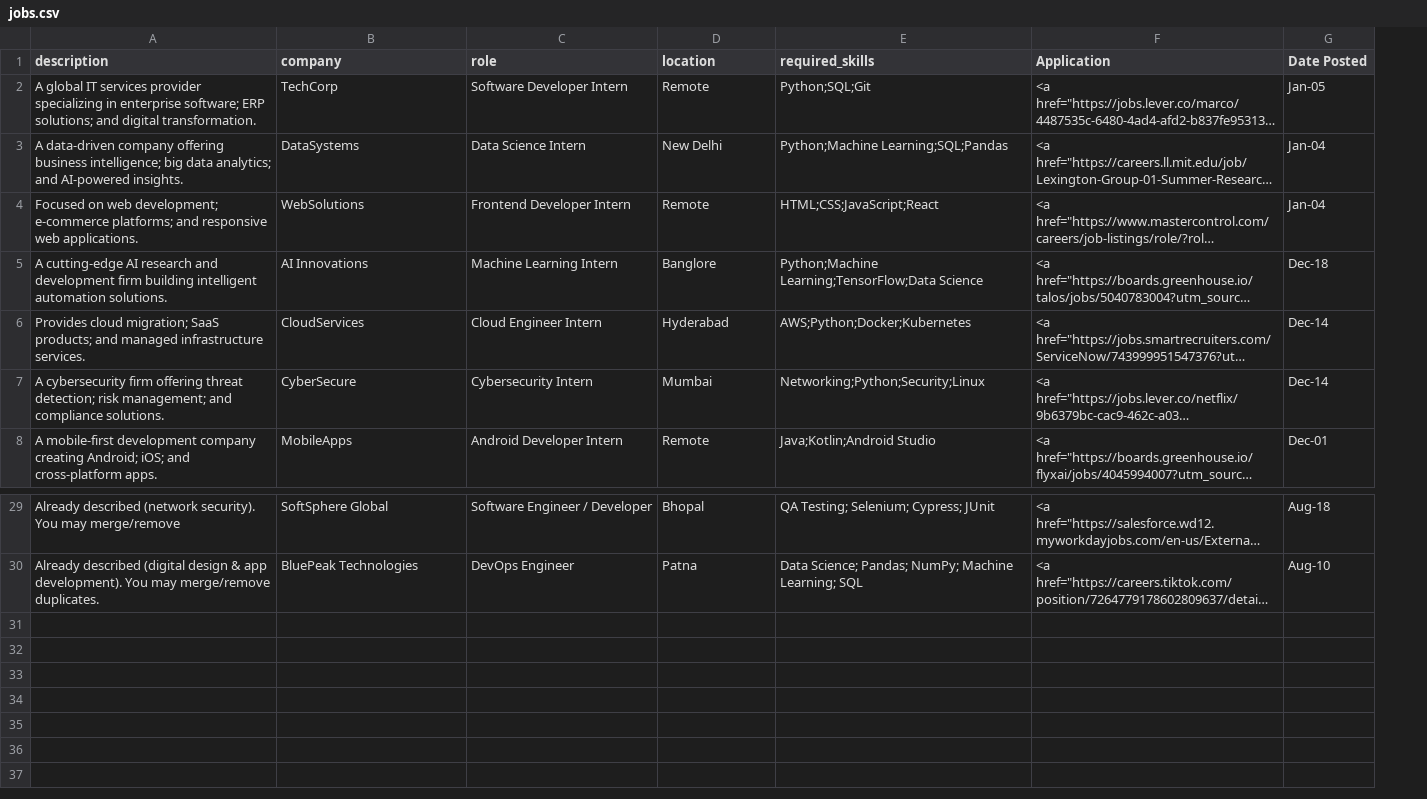
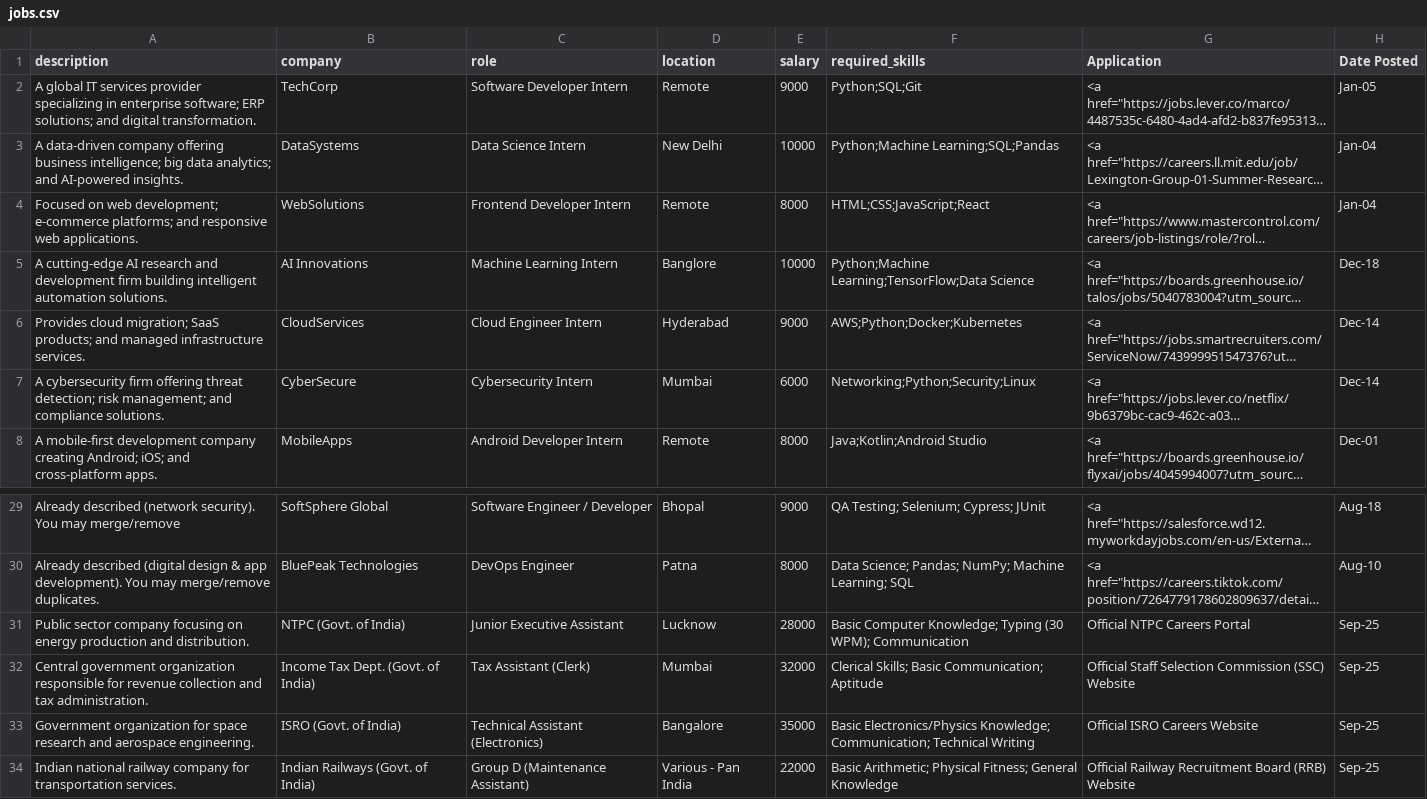
Before and after one commit to MayankRai89/SEEDHI, a CSV file: app/jobs.csv, drawn as a sheet; only a part is shown, gaps mark what is left out; long unchanged cells end in …; the diff names each change by its address in the sheet, - before the commit and + after, or states it on an @@ line.

```diff
--- a/app/jobs.csv
+++ b/app/jobs.csv
+column E (salary), rows 2-8: 9000 | 10000 | 8000 | 10000 | 9000 | 6000 | 8000; rows 29-30: 9000 | 8000
+row 31: Public sector company focusing on energy production and distribution. | NTPC (Govt. of India) | Junior Executive Assistant | Lucknow | 28000 | Basic Computer Knowledge; Typing (30 WPM); Communication | Official NTPC Careers Portal | Sep-25
+row 32: Central government organization responsible for revenue collection and tax administration. | Income Tax Dept. (Govt. of India) | Tax Assistant (Clerk) | Mumbai | 32000 | Clerical Skills; Basic Communication; Aptitude | Official Staff Selection Commission (SSC) Website | Sep-25
+row 33: Government organization for space research and aerospace engineering. | ISRO (Govt. of India) | Technical Assistant (Electronics) | Bangalore | 35000 | Basic Electronics/Physics Knowledge; Communication; Technical Writing | Official ISRO Careers Website | Sep-25
+row 34: Indian national railway company for transportation services. | Indian Railways (Govt. of India) | Group D (Maintenance Assistant) | Various - Pan India | 22000 | Basic Arithmetic; Physical Fitness; General Knowledge | Official Railway Recruitment Board (RRB) Website | Sep-25
```
Also changed, not shown: 6 other files.
